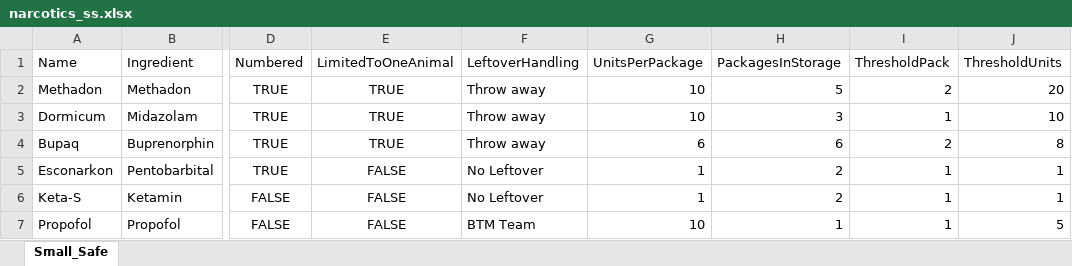
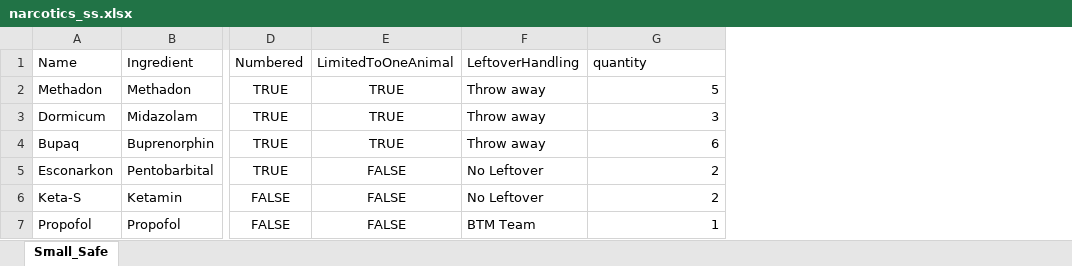
Before and after one commit to DigiBP/AS24TeamVector, an Excel workbook: narcotics_ss.xlsx, sheet Small_Safe, drawn as a sheet; only a part is shown, gaps mark what is left out; values as stored, in another font and other column widths than the file's, no borders; removed rows and columns are numbered as before the commit, all else as after; the diff names each change by its address in the sheet, - before the commit and + after, or states it on an @@ line.

Commit message:
get order list service implemented and put together all services

```diff
--- a/narcotics_ss.xlsx (sheet Small_Safe)
+++ b/narcotics_ss.xlsx (sheet Small_Safe)
-column G (UnitsPerPackage), rows 2-7: 10 | 10 | 6 | 1 | 1 | 10
-column I (ThresholdPack), rows 2-7: 2 | 1 | 2 | 1 | 1 | 1
-column J (ThresholdUnits), rows 2-7: 20 | 10 | 8 | 1 | 1 | 5
-G1: PackagesInStorage
+G1: quantity
```
Also changed, not shown: narcotics_bs.xlsx, 9 other files.
